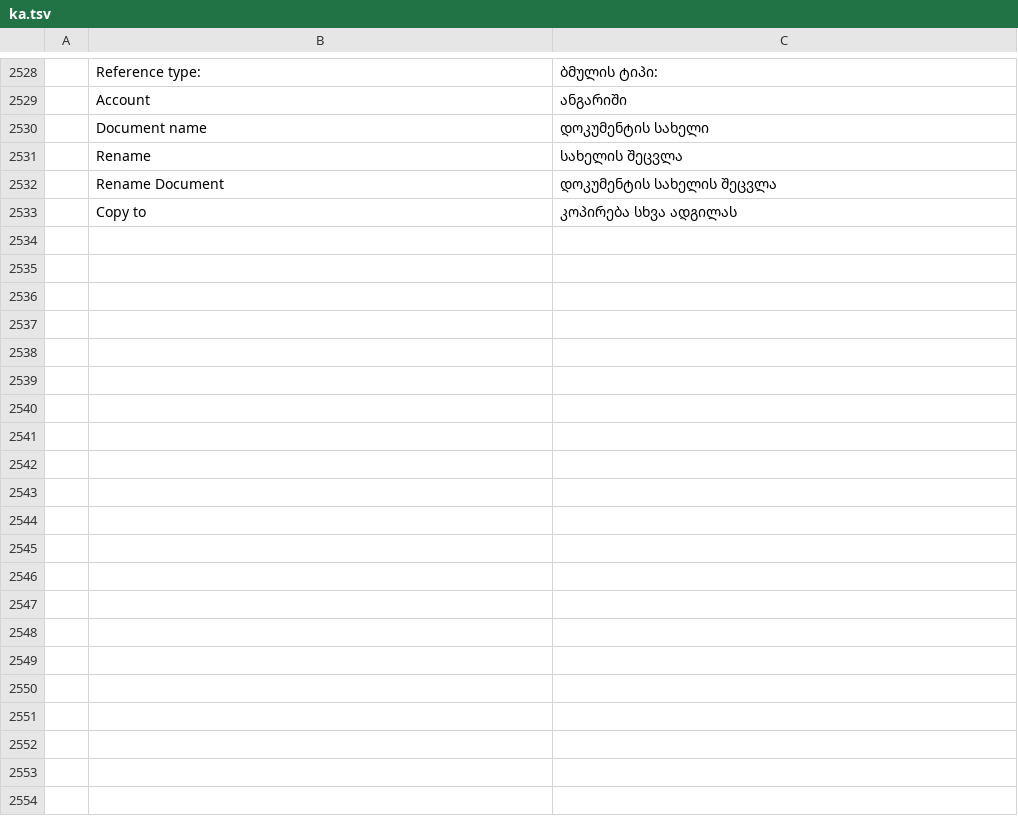
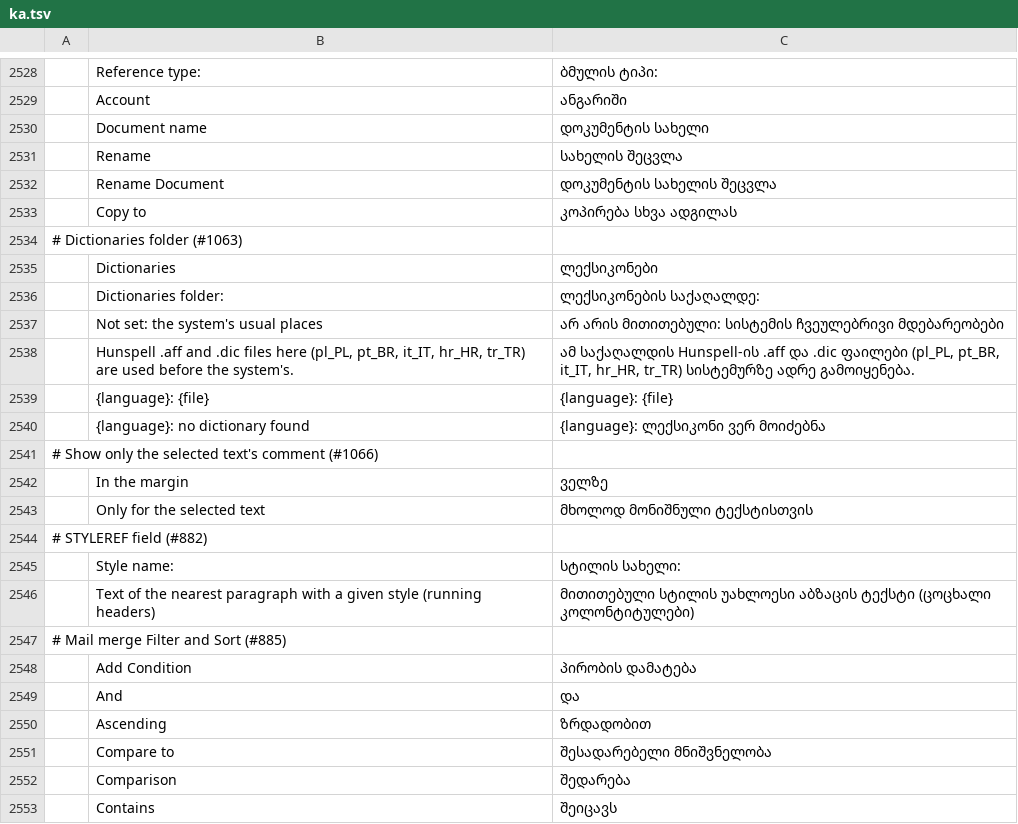
Before and after one commit to devius/wordcraft, a TSV file: crates/ui-egui/src/i18n/ka.tsv, drawn as a sheet; only a part is shown, gaps mark what is left out; the diff covers the shown part only; the diff names each change by its address in the sheet, - before the commit and + after, or states it on an @@ line.

```diff
--- a/crates/ui-egui/src/i18n/ka.tsv
+++ b/crates/ui-egui/src/i18n/ka.tsv
+row 2534: # Dictionaries folder (#1063)
+row 2535:  | Dictionaries | ლექსიკონები
+row 2536:  | Dictionaries folder: | ლექსიკონების საქაღალდე:
+row 2537:  | Not set: the system's usual places | არ არის მითითებული: სისტემის ჩვეულებრივი მდებარეობები
+row 2538:  | Hunspell .aff and .dic files here (pl_PL, pt_BR, it_IT, hr_HR, tr_TR) are used before the system's. | ამ საქაღალდის Hunspell-ის .aff და .dic ფაილები (pl_PL, pt_BR, it_IT, hr_HR, tr_TR) სისტემურზე ადრე გამოიყენება.
+row 2539:  | {language}: {file} | {language}: {file}
+row 2540:  | {language}: no dictionary found | {language}: ლექსიკონი ვერ მოიძებნა
+row 2541: # Show only the selected text's comment (#1066)
+row 2542:  | In the margin | ველზე
+row 2543:  | Only for the selected text | მხოლოდ მონიშნული ტექსტისთვის
+row 2544: # STYLEREF field (#882)
+row 2545:  | Style name: | სტილის სახელი:
+row 2546:  | Text of the nearest paragraph with a given style (running headers) | მითითებული სტილის უახლოესი აბზაცის ტექსტი (ცოცხალი კოლონტიტულები)
+row 2547: # Mail merge Filter and Sort (#885)
+row 2548:  | Add Condition | პირობის დამატება
+row 2549:  | And | და
+row 2550:  | Ascending | ზრდადობით
+row 2551:  | Compare to | შესადარებელი მნიშვნელობა
+row 2552:  | Comparison | შედარება
+row 2553:  | Contains | შეიცავს
```
Also changed, not shown: 37 added rows elsewhere in this file.
